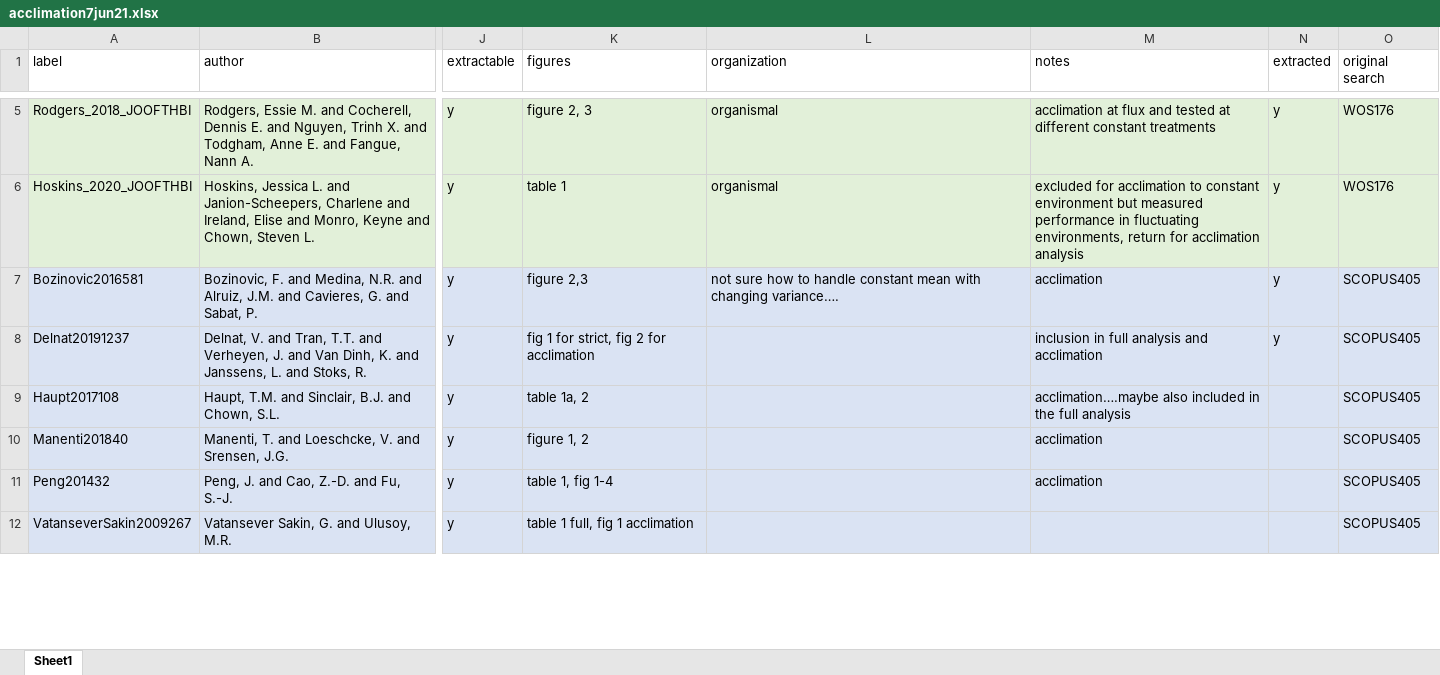
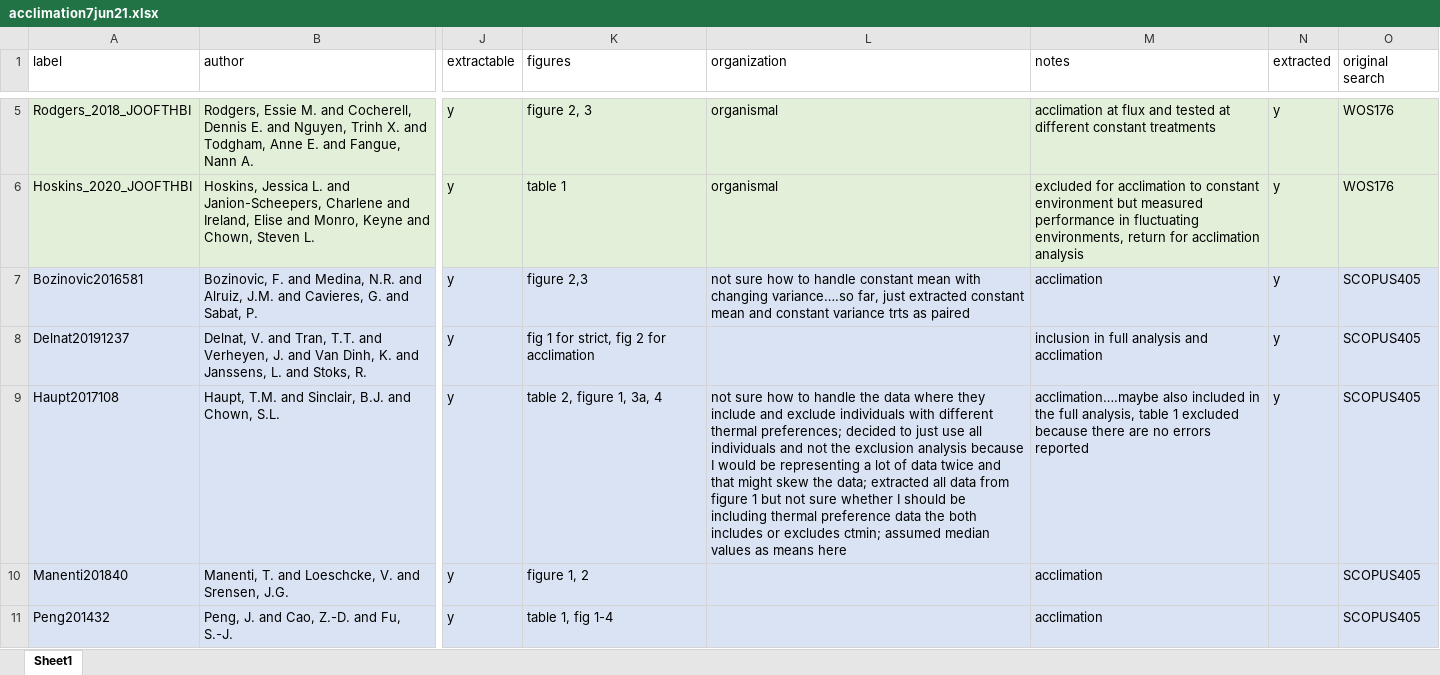
Before and after one commit to mslein/thesis, an Excel workbook: data extraction /lit search metadata /acclimation /acclimation7jun21.xlsx, sheet Sheet1, drawn as a sheet; only a part is shown, gaps mark what is left out; the shorter side is filled out with more unchanged rows; values as stored, in another font and other column widths than the file's, no borders; the diff names each change by its address in the sheet, - before the commit and + after, or states it on an @@ line.

```diff
--- a/data extraction /lit search metadata /acclimation /acclimation7jun21.xlsx (sheet Sheet1)
+++ b/data extraction /lit search metadata /acclimation /acclimation7jun21.xlsx (sheet Sheet1)
-L7 (organization): …with changing variance….
+L7 (organization): …with changing variance….so far, just extracted constant mean and constant variance trts as paired
-K9 (figures): table 1a, 2
+K9 (figures): table 2, figure 1, 3a, 4
-L9 (organization): (empty)
+L9 (organization): not sure how to handle the data where they include and exclude individuals with different thermal preferences; decided to just use all individuals and not the exclusion analysis because I would be representing a lot of data twice and that might skew the data; extracted all data from figure 1 but not sure whether I should be including thermal preference data the both includes or excludes ctmin; assumed median values as means here
-M9 (notes): …the full analysis
+M9 (notes): …the full analysis, table 1 excluded because there are no errors reported
-N9 (extracted): (empty)
+N9 (extracted): y
```
Also changed, not shown: data extraction /extraction /acclimation /data/acclimation_full_2june21.xlsx, 5 other files.
